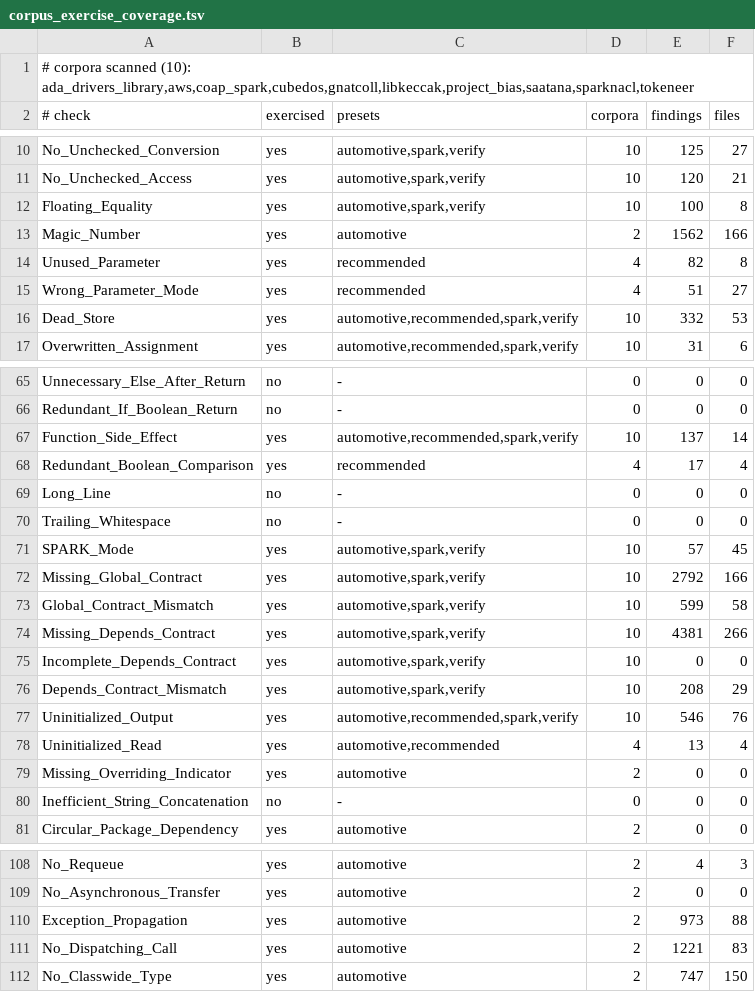
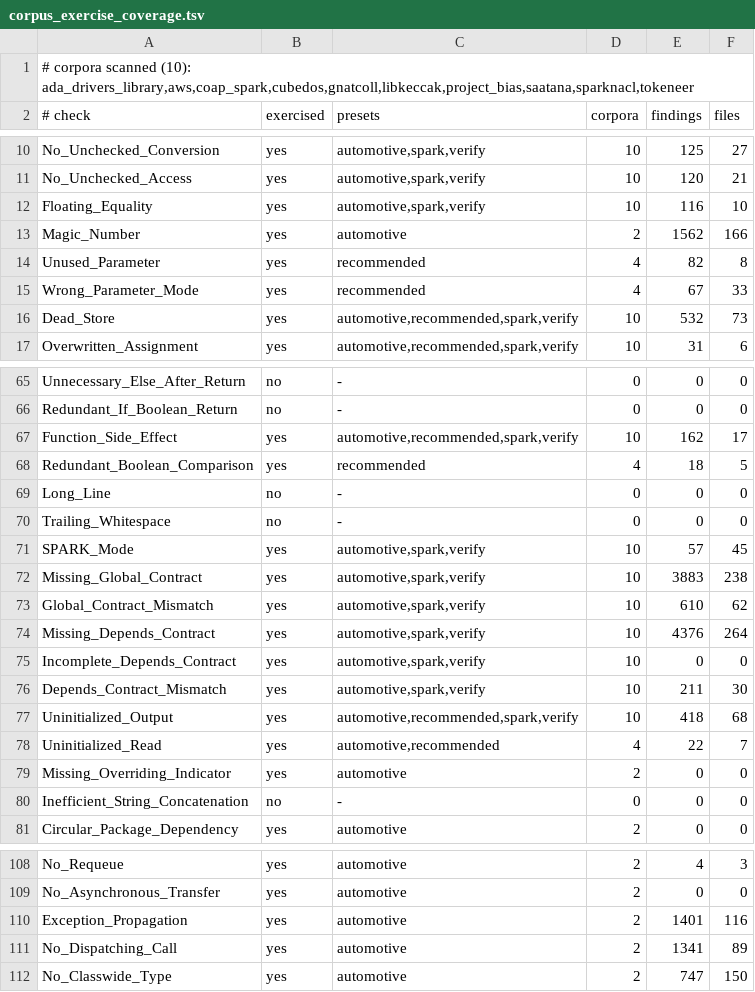
Before and after one commit to mmartign/AdaLang_Analyzer, a TSV file: quality/corpus_exercise_coverage.tsv, drawn as a sheet; only a part is shown, gaps mark what is left out; the diff covers the shown part only.

```diff
--- a/quality/corpus_exercise_coverage.tsv
+++ b/quality/corpus_exercise_coverage.tsv
@@ -11,7 +11,7 @@ No_Unchecked_Conversion	yes	automotive,spark,verify	10	125	27
 No_Unchecked_Access	yes	automotive,spark,verify	10	120	21
-Floating_Equality	yes	automotive,spark,verify	10	100	8
+Floating_Equality	yes	automotive,spark,verify	10	116	10
 Magic_Number	yes	automotive	2	1562	166
 Unused_Parameter	yes	recommended	4	82	8
-Wrong_Parameter_Mode	yes	recommended	4	51	27
-Dead_Store	yes	automotive,recommended,spark,verify	10	332	53
+Wrong_Parameter_Mode	yes	recommended	4	67	33
+Dead_Store	yes	automotive,recommended,spark,verify	10	532	73
 Overwritten_Assignment	yes	automotive,recommended,spark,verify	10	31	6
@@ -66,4 +66,4 @@ Unnecessary_Else_After_Return	no	-	0	0	0
 Redundant_If_Boolean_Return	no	-	0	0	0
-Function_Side_Effect	yes	automotive,recommended,spark,verify	10	137	14
-Redundant_Boolean_Comparison	yes	recommended	4	17	4
+Function_Side_Effect	yes	automotive,recommended,spark,verify	10	162	17
+Redundant_Boolean_Comparison	yes	recommended	4	18	5
 Long_Line	no	-	0	0	0
@@ -71,9 +71,9 @@ Trailing_Whitespace	no	-	0	0	0
 SPARK_Mode	yes	automotive,spark,verify	10	57	45
-Missing_Global_Contract	yes	automotive,spark,verify	10	2792	166
-Global_Contract_Mismatch	yes	automotive,spark,verify	10	599	58
-Missing_Depends_Contract	yes	automotive,spark,verify	10	4381	266
+Missing_Global_Contract	yes	automotive,spark,verify	10	3883	238
+Global_Contract_Mismatch	yes	automotive,spark,verify	10	610	62
+Missing_Depends_Contract	yes	automotive,spark,verify	10	4376	264
 Incomplete_Depends_Contract	yes	automotive,spark,verify	10	0	0
-Depends_Contract_Mismatch	yes	automotive,spark,verify	10	208	29
-Uninitialized_Output	yes	automotive,recommended,spark,verify	10	546	76
-Uninitialized_Read	yes	automotive,recommended	4	13	4
+Depends_Contract_Mismatch	yes	automotive,spark,verify	10	211	30
+Uninitialized_Output	yes	automotive,recommended,spark,verify	10	418	68
+Uninitialized_Read	yes	automotive,recommended	4	22	7
 Missing_Overriding_Indicator	yes	automotive	2	0	0
@@ -109,4 +109,4 @@ No_Requeue	yes	automotive	2	4	3
 No_Asynchronous_Transfer	yes	automotive	2	0	0
-Exception_Propagation	yes	automotive	2	973	88
-No_Dispatching_Call	yes	automotive	2	1221	83
+Exception_Propagation	yes	automotive	2	1401	116
+No_Dispatching_Call	yes	automotive	2	1341	89
 No_Classwide_Type	yes	automotive	2	747	150
```
Also changed, not shown: 18 edited cells elsewhere in this file, 8 other files.
